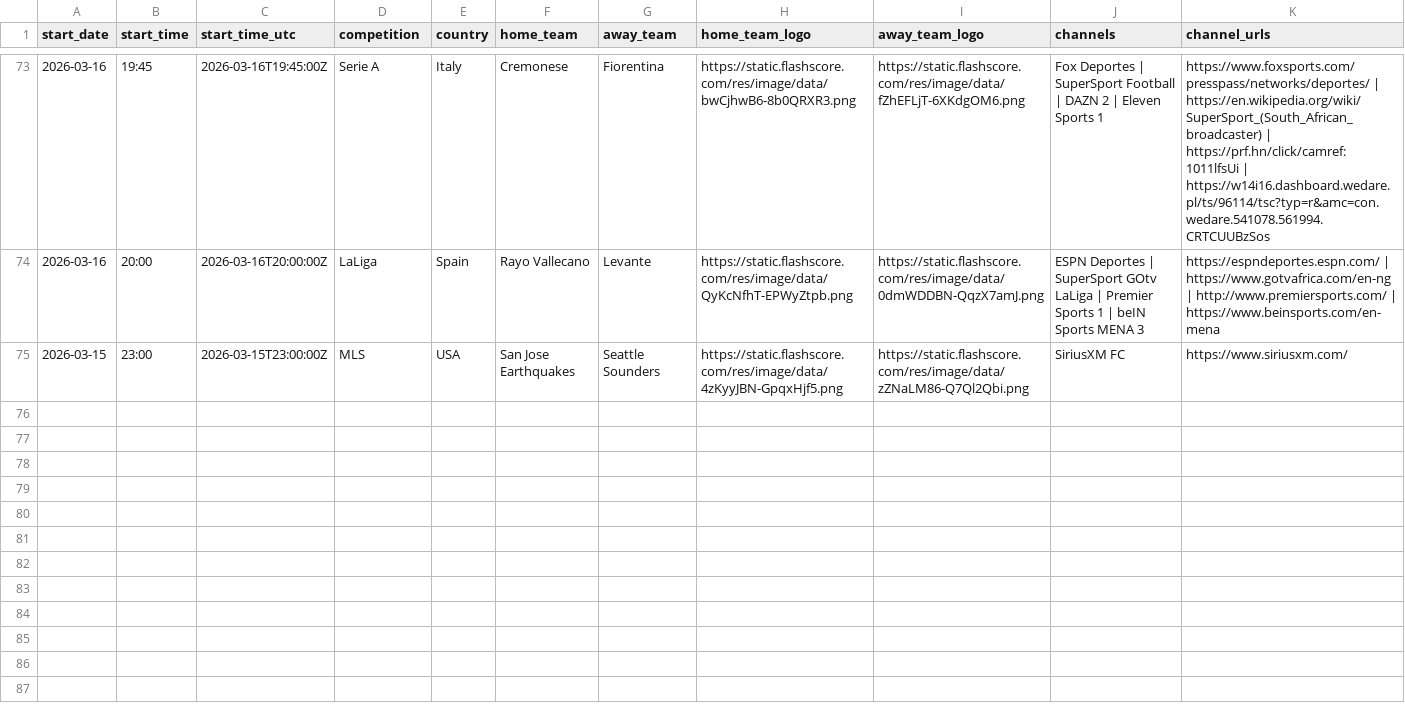
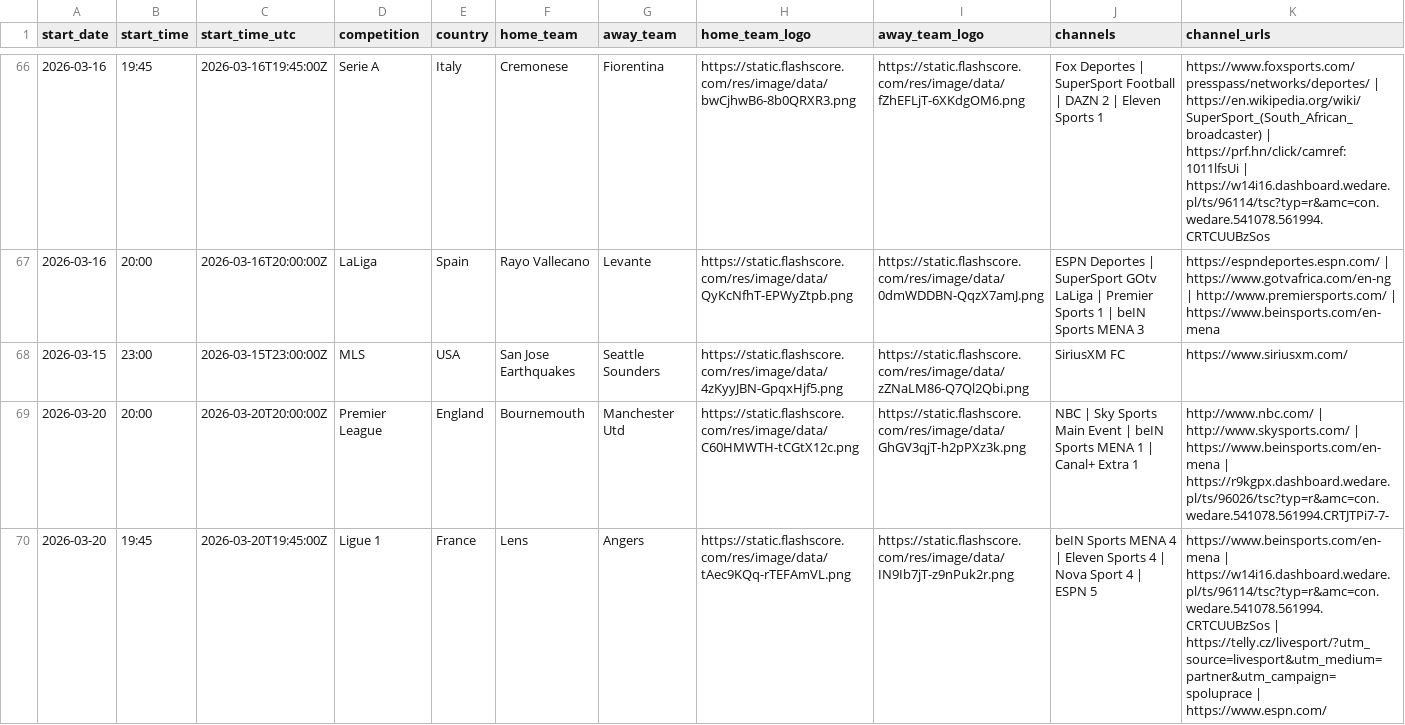
Before and after one commit to drnewske/priv, a CSV file: aongewach/weekly_schedule_flashscore.csv, drawn as a sheet; only a part is shown, gaps mark what is left out; the diff covers the shown part only.

```diff
--- a/aongewach/weekly_schedule_flashscore.csv
+++ b/aongewach/weekly_schedule_flashscore.csv
@@ -75 +68,3 @@ start_date,start_time,start_time_utc,competition,country,home_team,away_team,hom
 2026-03-15,23:00,2026-03-15T23:00:00Z,MLS,USA,San Jose Earthquakes,Seattle Sounders,https://static.flashscore.com/res/image/data/4zKyyJBN-GpqxHjf5.png,https://static.flashscore.com/res/image/data/zZNaLM86-Q7Ql2Qbi.png,SiriusXM FC,https://www.siriusxm.com/
+2026-03-20,20:00,2026-03-20T20:00:00Z,Premier League,England,Bournemouth,Manchester Utd,https://static.flashscore.com/res/image/data/C60HMWTH-tCGtX12c.png,https://static.flashscore.com/res/image/data/GhGV3qjT-h2pPXz3k.png,NBC | Sky Sports Main Event | beIN Sports MENA 1 | Canal+ Extra 1,http://www.nbc.com/ | http://www.skysports.com/ | https://www.beinsports.com/en-mena | https://r9kgpx.dashboard.wedare.pl/ts/96026/tsc?typ=r&amc=con.wedare.541078.561994.CRTJTPi7-7-
+2026-03-20,19:45,2026-03-20T19:45:00Z,Ligue 1,France,Lens,Angers,https://static.flashscore.com/res/image/data/tAec9KQq-rTEFAmVL.png,https://static.flashscore.com/res/image/data/IN9Ib7jT-z9nPuk2r.png,beIN Sports MENA 4 | Eleven Sports 4 | Nova Sport 4 | ESPN 5,https://www.beinsports.com/en-mena | https://w14i16.dashboard.wedare.pl/ts/96114/tsc?typ=r&amc=con.wedare.541078.561994.CRTCUUBzSos | https://telly.cz/livesport/?utm_source=livesport&utm_medium=partner&utm_campaign=spoluprace | https://www.espn.com/
```
Also changed, not shown: 4 added rows, 7 removed rows and 35 edited cells elsewhere in this file, 8 other files.
